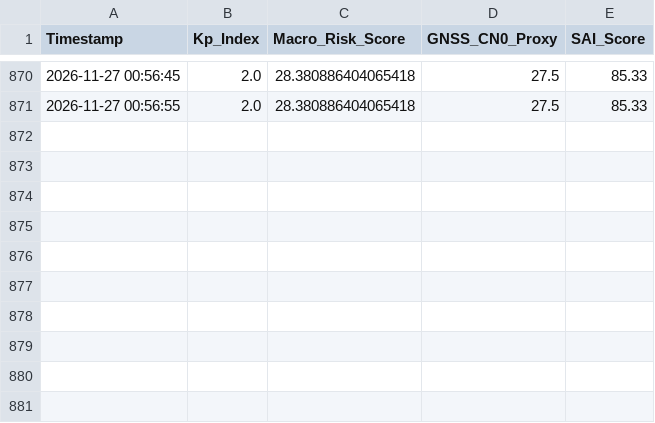
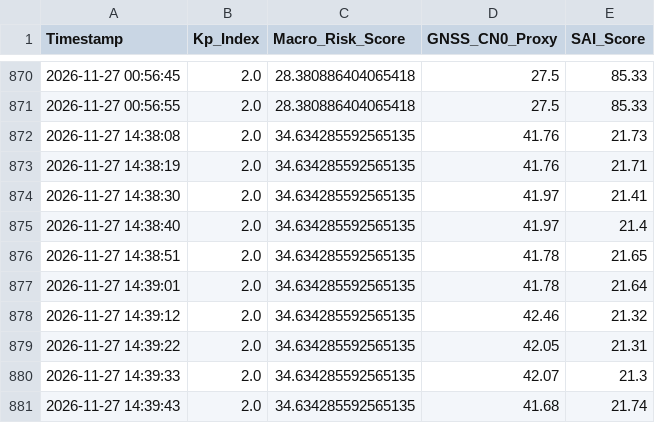
Before and after one commit to atpastro/public, a CSV file: telemetry_history.csv, drawn as a sheet; only a part is shown, gaps mark what is left out; the diff names each change by its address in the sheet, - before the commit and + after, or states it on an @@ line.

```diff
--- a/telemetry_history.csv
+++ b/telemetry_history.csv
+row 872: 2026-11-27 14:38:08 | 2.0 | 34.634285592565135 | 41.76 | 21.73
+row 873: 2026-11-27 14:38:19 | 2.0 | 34.634285592565135 | 41.76 | 21.71
+row 874: 2026-11-27 14:38:30 | 2.0 | 34.634285592565135 | 41.97 | 21.41
+row 875: 2026-11-27 14:38:40 | 2.0 | 34.634285592565135 | 41.97 | 21.4
+row 876: 2026-11-27 14:38:51 | 2.0 | 34.634285592565135 | 41.78 | 21.65
+row 877: 2026-11-27 14:39:01 | 2.0 | 34.634285592565135 | 41.78 | 21.64
+row 878: 2026-11-27 14:39:12 | 2.0 | 34.634285592565135 | 42.46 | 21.32
+row 879: 2026-11-27 14:39:22 | 2.0 | 34.634285592565135 | 42.05 | 21.31
+row 880: 2026-11-27 14:39:33 | 2.0 | 34.634285592565135 | 42.07 | 21.3
+row 881: 2026-11-27 14:39:43 | 2.0 | 34.634285592565135 | 41.68 | 21.74
```
Also changed, not shown: 2 other files.
